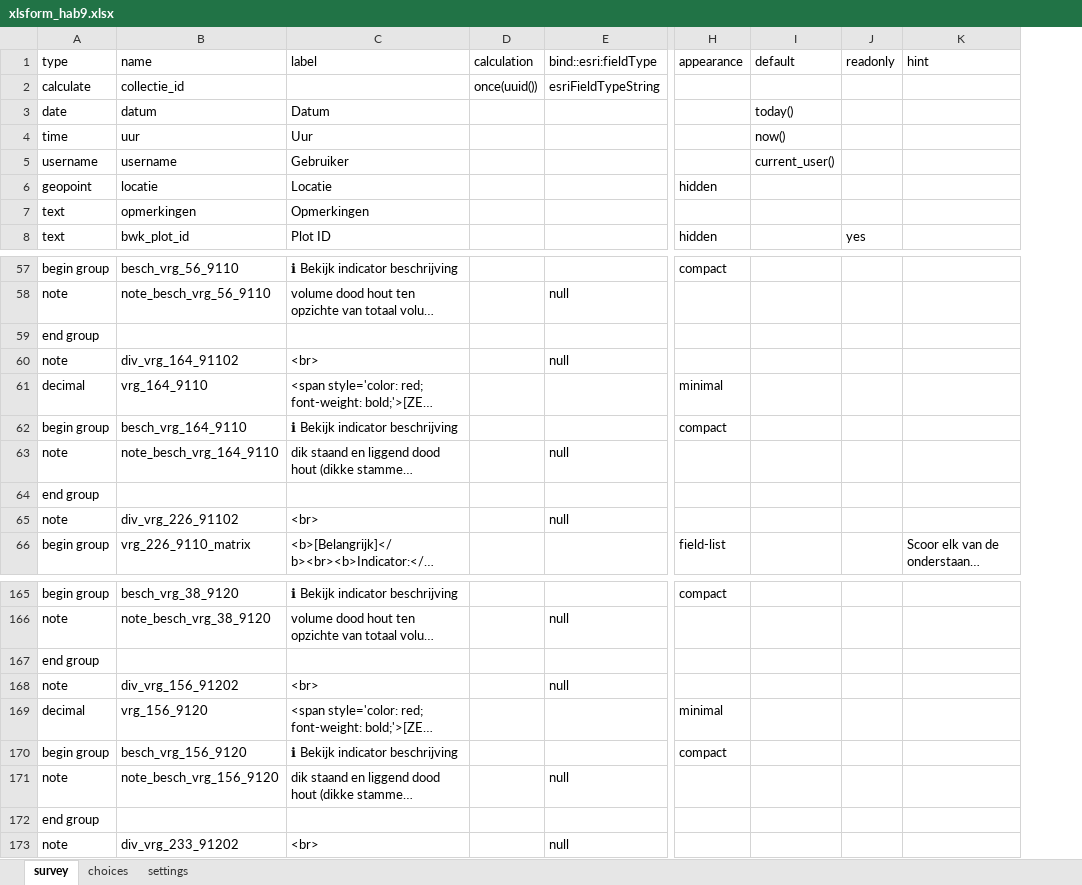
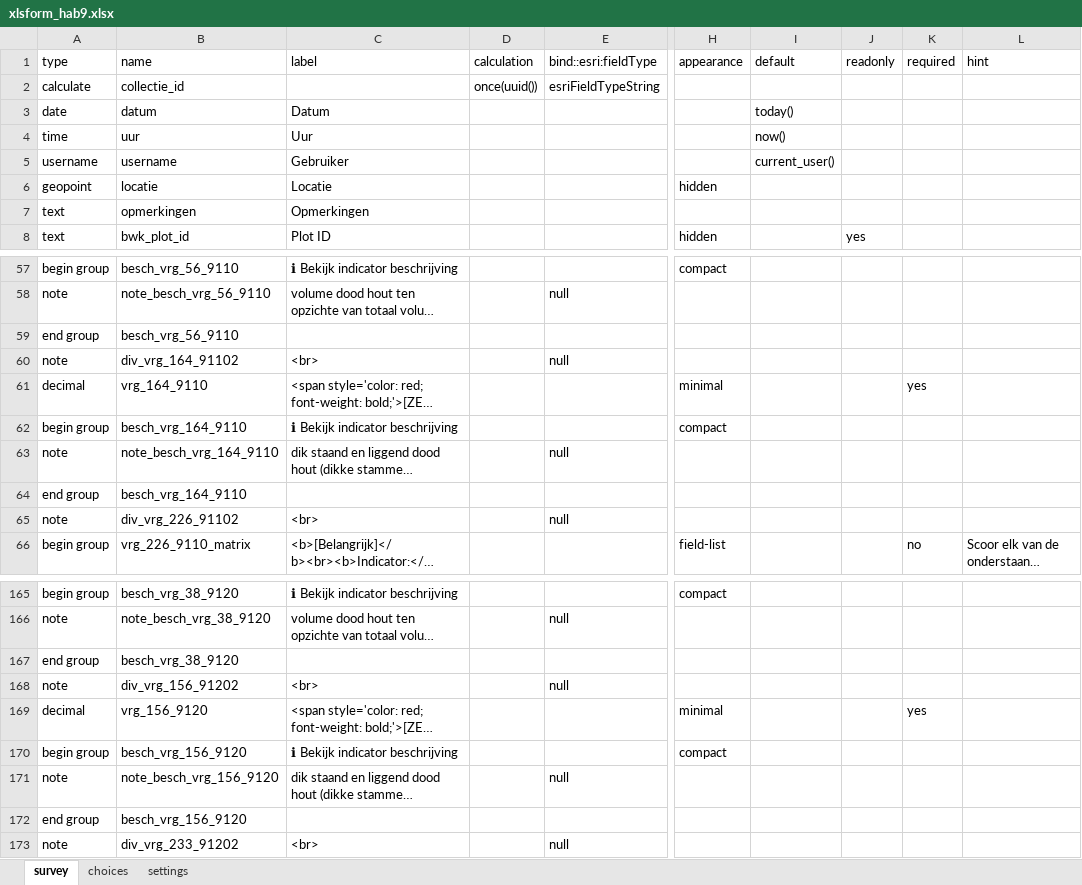
Before and after one commit to inbo/gis-lsvi-app, an Excel workbook: output/xlsform_hab9.xlsx, sheet survey, drawn as a sheet; only a part is shown, gaps mark what is left out; long unchanged cells end in …; values as stored, in another font and other column widths than the file's, no borders; the diff covers the shown part only; the diff names each change by its address in the sheet, - before the commit and + after, or states it on an @@ line.

```diff
--- a/output/xlsform_hab9.xlsx (sheet survey)
+++ b/output/xlsform_hab9.xlsx (sheet survey)
+column K (required), rows 61-66: yes |  |  |  |  | no; row 169: yes
-B59 (name): (empty)
+B59 (name): besch_vrg_56_9110
-B64 (name): (empty)
+B64 (name): besch_vrg_164_9110
-B167 (name): (empty)
+B167 (name): besch_vrg_38_9120
-B172 (name): (empty)
+B172 (name): besch_vrg_156_9120
```
Also changed, not shown: 46 edited cells elsewhere in this sheet, output/xlsform_hab1-4.xlsx, output/xlsform_hab5-7.xlsx, 3 other files.
